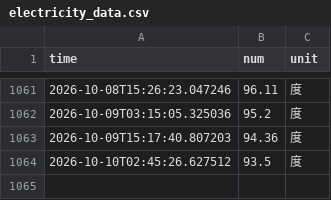
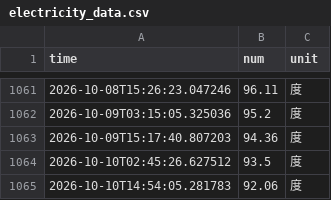
Before and after one commit to lu-cent/nju_electric_monitor, a CSV file: data/electricity_data.csv, drawn as a sheet; only a part is shown, gaps mark what is left out; the diff names each change by its address in the sheet, - before the commit and + after, or states it on an @@ line.

```diff
--- a/data/electricity_data.csv
+++ b/data/electricity_data.csv
+row 1065: 2026-10-10T14:54:05.281783 | 92.06 | 度
```
Also changed, not shown: 4 other files.
